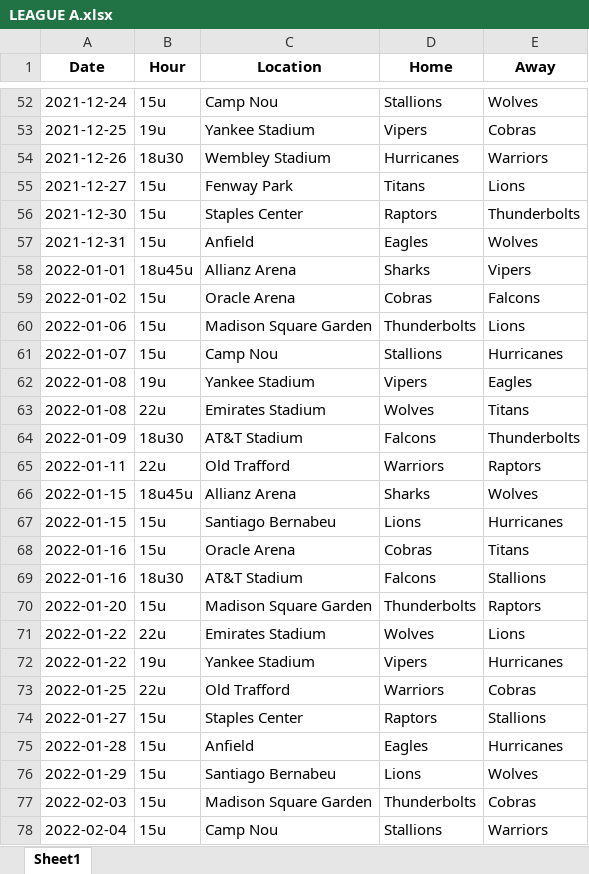
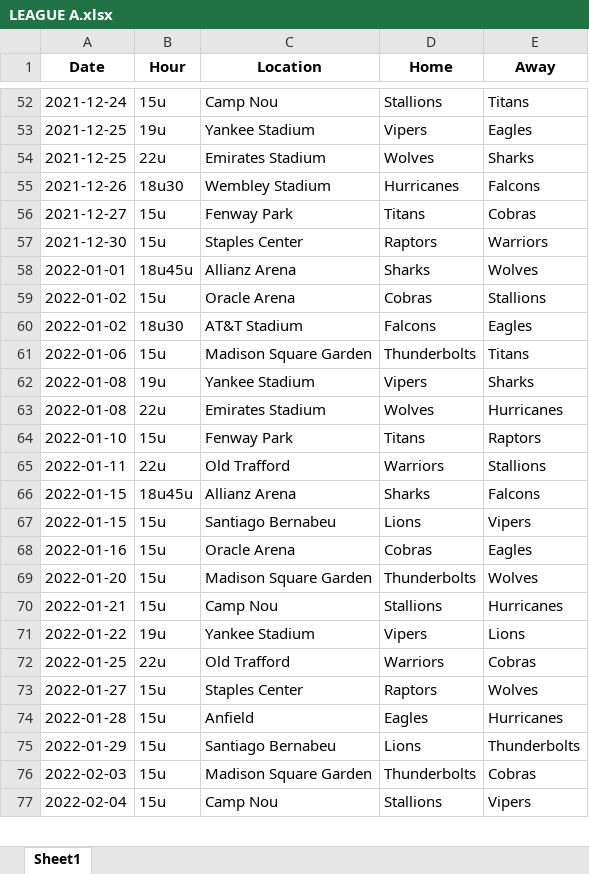
Before and after one commit to sborms/leaguescheduler, an Excel workbook: example_output/LEAGUE A.xlsx, sheet Sheet1, drawn as a sheet; only a part is shown, gaps mark what is left out; values as stored, in another font and other column widths than the file's, no borders; removed rows and columns are numbered as before the commit, all else as after; the diff covers the shown part only; the diff names each change by its address in the sheet, - before the commit and + after, or states it on an @@ line.

```diff
--- a/example_output/LEAGUE A.xlsx (sheet Sheet1)
+++ b/example_output/LEAGUE A.xlsx (sheet Sheet1)
-E52 (Away): Wolves
+E52 (Away): Titans
-E53 (Away): Cobras
+E53 (Away): Eagles
+row 54: 2021-12-25 | 22u | Emirates Stadium | Wolves | Sharks
-E55 (Away): Warriors
+E55 (Away): Falcons
-E56 (Away): Lions
+E56 (Away): Cobras
-E57 (Away): Thunderbolts
+E57 (Away): Warriors
-row 57: 2021-12-31 | 15u | Anfield | Eagles | Wolves
-E58 (Away): Vipers
+E58 (Away): Wolves
-E59 (Away): Falcons
+E59 (Away): Stallions
+row 60: 2022-01-02 | 18u30 | AT&T Stadium | Falcons | Eagles
-E61 (Away): Lions
+E61 (Away): Titans
-row 61: 2022-01-07 | 15u | Camp Nou | Stallions | Hurricanes
-E62 (Away): Eagles
+E62 (Away): Sharks
-E63 (Away): Titans
+E63 (Away): Hurricanes
-row 64: 2022-01-09 | 18u30 | AT&T Stadium | Falcons | Thunderbolts
+row 64: 2022-01-10 | 15u | Fenway Park | Titans | Raptors
-E65 (Away): Raptors
+E65 (Away): Stallions
-E66 (Away): Wolves
+E66 (Away): Falcons
-E67 (Away): Hurricanes
+E67 (Away): Vipers
-E68 (Away): Titans
+E68 (Away): Eagles
-row 69: 2022-01-16 | 18u30 | AT&T Stadium | Falcons | Stallions
-E69 (Away): Raptors
+E69 (Away): Wolves
-row 71: 2022-01-22 | 22u | Emirates Stadium | Wolves | Lions
+row 70: 2022-01-21 | 15u | Camp Nou | Stallions | Hurricanes
-E71 (Away): Hurricanes
+E71 (Away): Lions
-E73 (Away): Stallions
+E73 (Away): Wolves
-E75 (Away): Wolves
+E75 (Away): Thunderbolts
-E77 (Away): Warriors
+E77 (Away): Vipers
```
Also changed, not shown: 30 added rows, 29 removed rows and 114 edited cells elsewhere in this sheet, example_output/LEAGUE B.xlsx, example_output/stats.xlsx, 10 other files.
